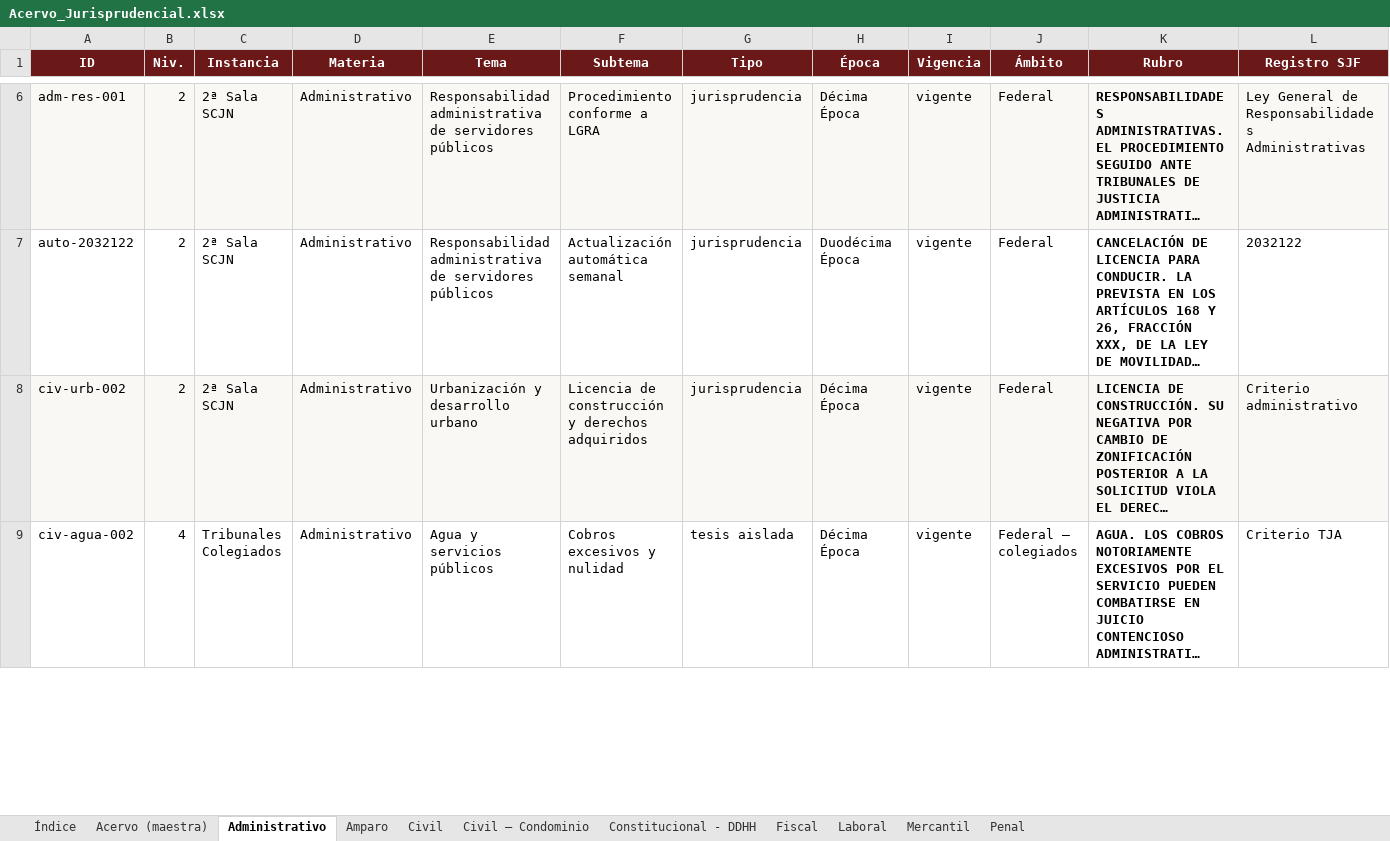
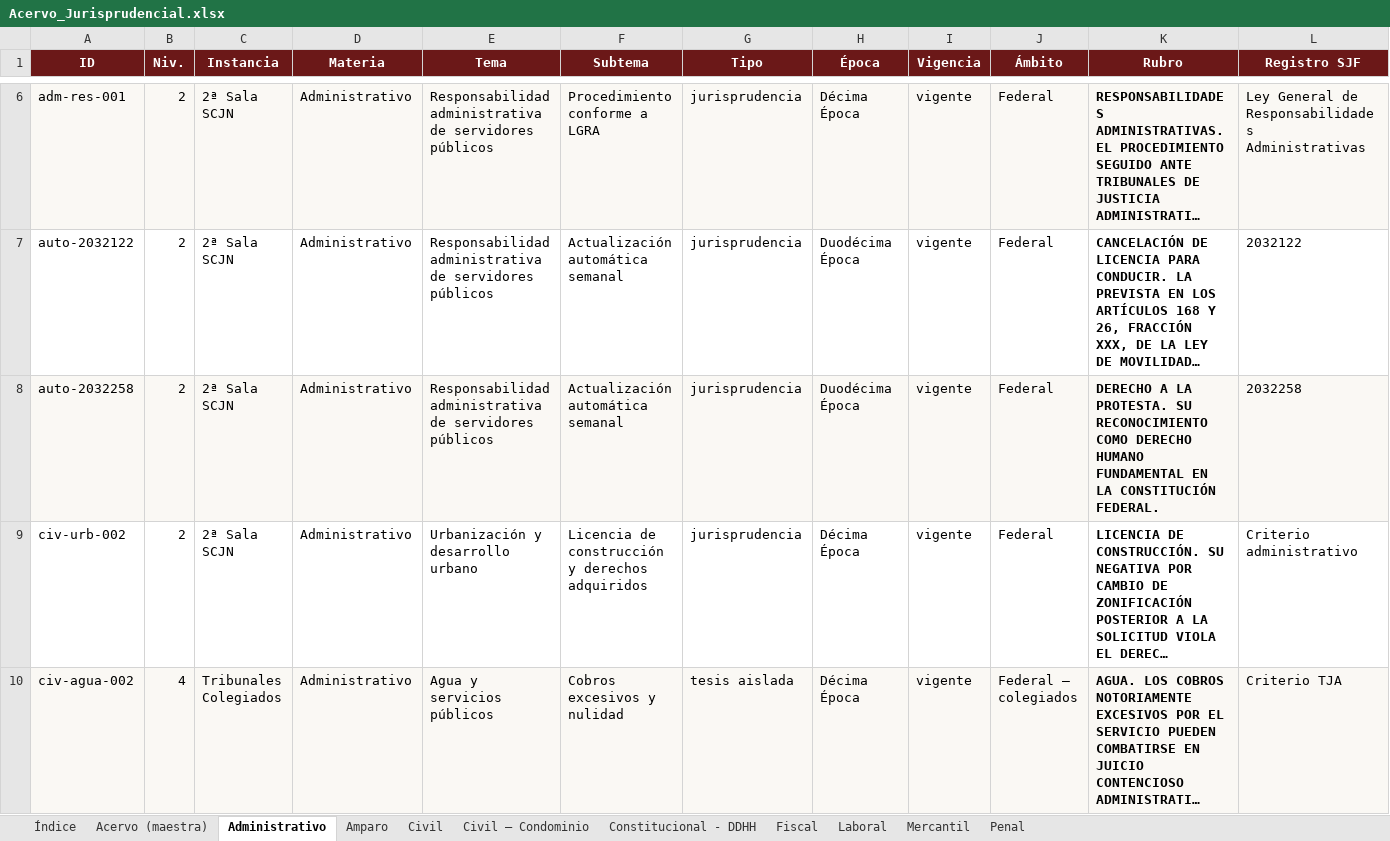
Before and after one commit to nanoalterno-nnosooner18/acervo-jurisprudencial, an Excel workbook: Acervo_Jurisprudencial.xlsx, sheet Administrativo, drawn as a sheet; only a part is shown, gaps mark what is left out; long unchanged cells end in …; values as stored, in another font and other column widths than the file's, no borders; addresses are those after the commit; rows hold the shown columns only; the diff covers the shown part only; the diff names each change by its address in the sheet, - before the commit and + after, or states it on an @@ line.

```diff
--- a/Acervo_Jurisprudencial.xlsx (sheet Administrativo)
+++ b/Acervo_Jurisprudencial.xlsx (sheet Administrativo)
+row 8: auto-2032258 | 2 | 2ª Sala SCJN | Administrativo | Responsabilidad administrativa de servidores públicos | Actualización automática semanal | jurisprudencia | Duodécima Época | vigente | Federal | DERECHO A LA PROTESTA. SU RECONOCIMIENTO COMO DERECHO HUMANO FUNDAMENTAL EN LA CONSTITUCIÓN FEDERAL. | 2032258
-A9:L9 fill: #FAF8F4
+A9:L9 fill: none
-A10:L10 fill: none
+A10:L10 fill: #FAF8F4
```
Also changed, not shown: 2 added rows and cell formats elsewhere in this sheet, sheet Acervo (maestra), sheet Constitucional - DDHH, sheet Mercantil, sheet Laboral, sheet Civil, sheet Índice, 5 other files.
